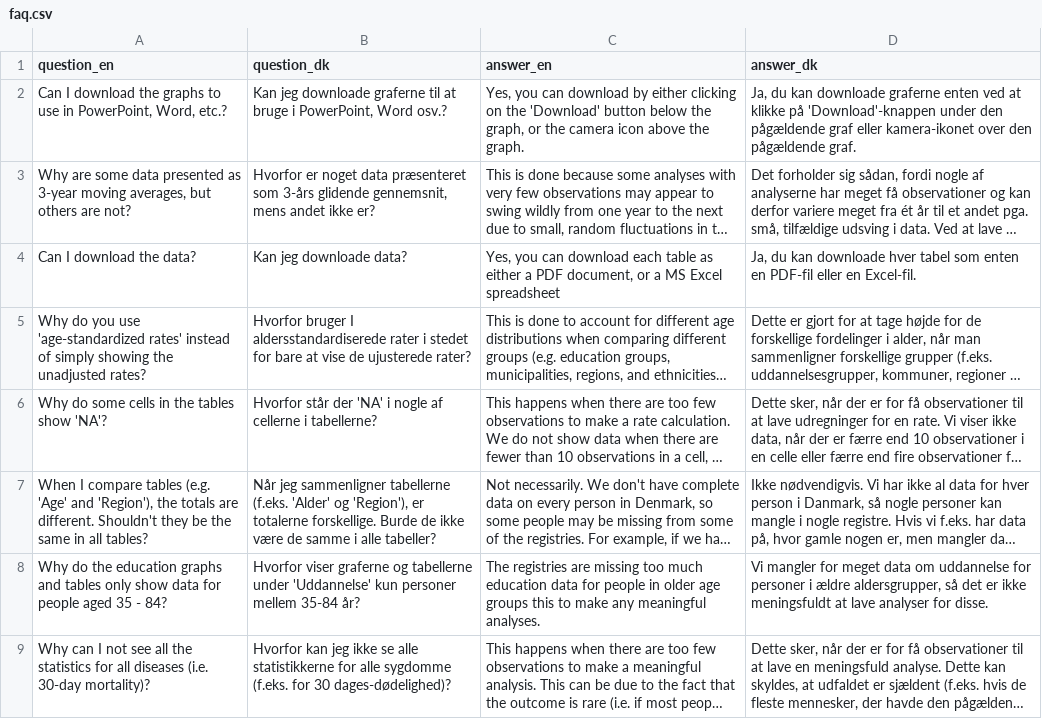
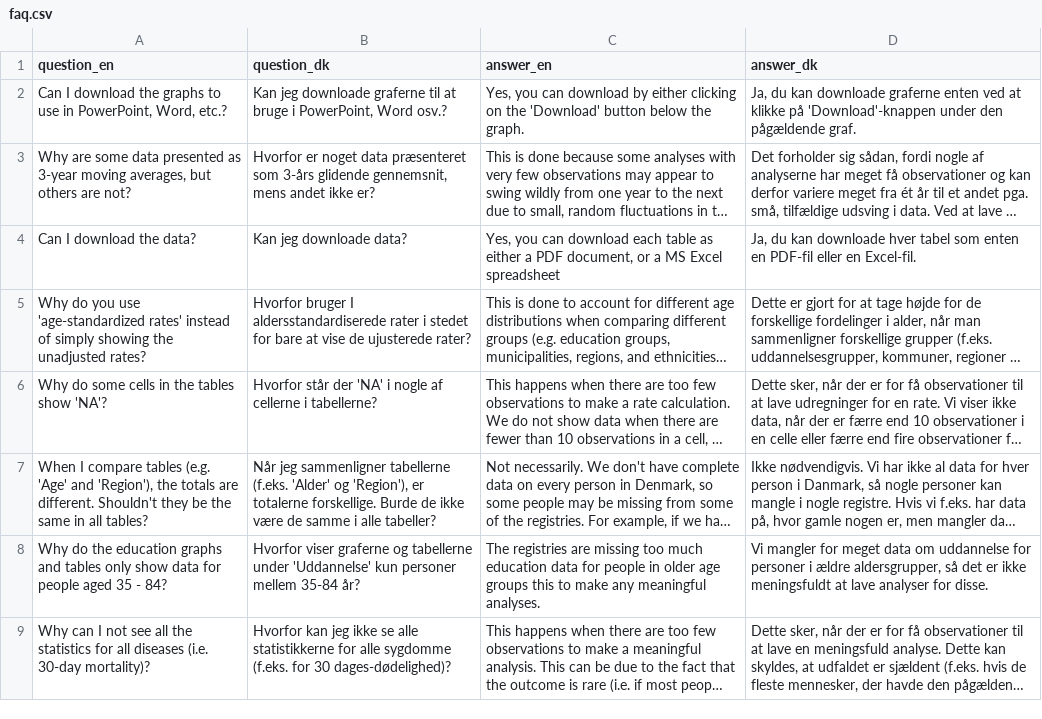
Before and after one commit to HF-Research/ht2, a CSV file: data/faq.csv, drawn as a sheet; long unchanged cells end in …; the diff names each change by its address in the sheet, - before the commit and + after, or states it on an @@ line.

```diff
--- a/data/faq.csv
+++ b/data/faq.csv
-C2 (answer_en): …below the graph, or the camera icon above the graph.
+C2 (answer_en): …below the graph.
-D2 (answer_dk): …den pågældende graf eller kamera-ikonet over den pågældende graf.
+D2 (answer_dk): …den pågældende graf.
```
Also changed, not shown: 6 other files.
